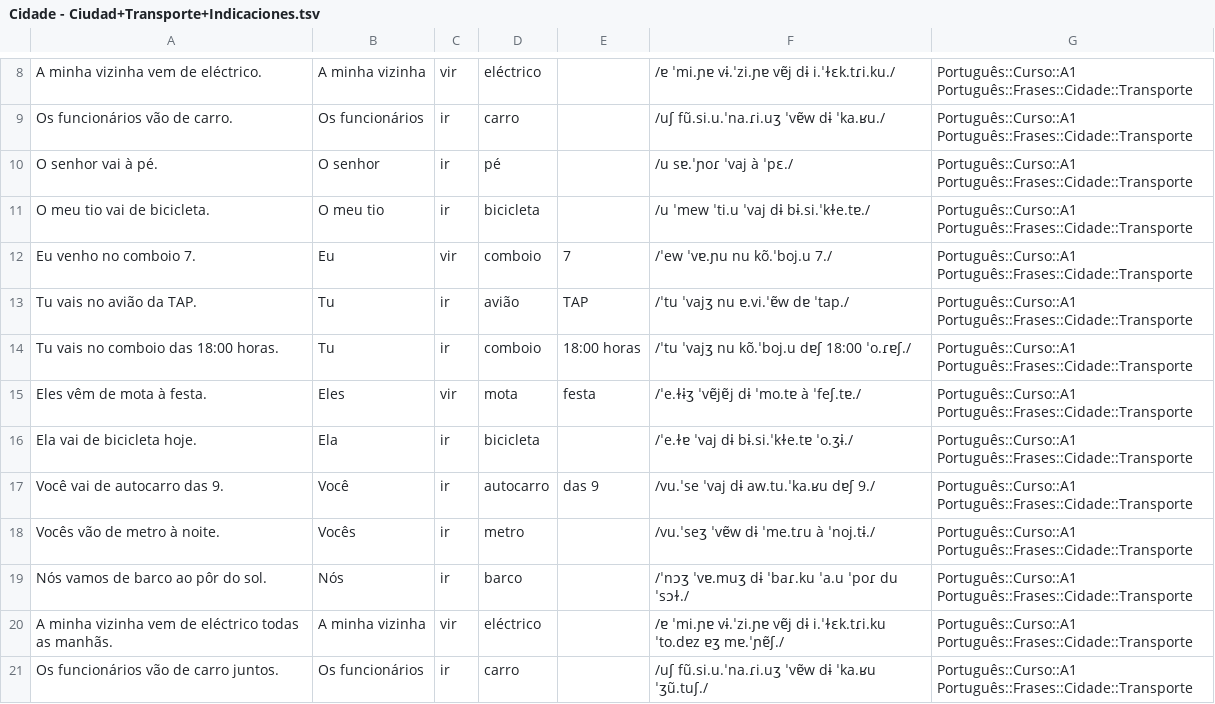
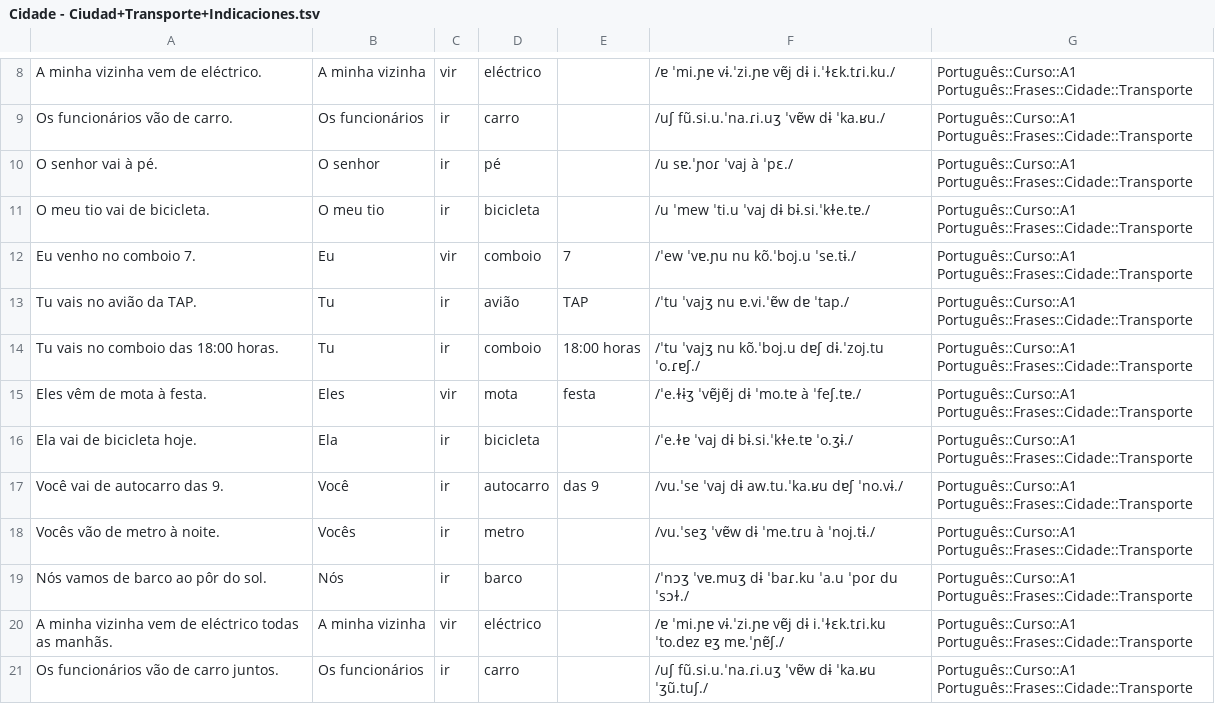
Before and after one commit to candytale55/ANKI-VOCABULARY, a TSV file: Português/Frases/tsv/Cidade - Ciudad+Transporte+Indicaciones.tsv, drawn as a sheet; only a part is shown, gaps mark what is left out; the diff covers the shown part only.

```diff
--- a/Português/Frases/tsv/Cidade - Ciudad+Transporte+Indicaciones.tsv
+++ b/Português/Frases/tsv/Cidade - Ciudad+Transporte+Indicaciones.tsv
@@ -11,4 +11,4 @@ O senhor vai à pé.	O senhor	ir	pé		/u sɐ.ˈɲoɾ ˈvaj à ˈpɛ./	Português
 O meu tio vai de bicicleta.	O meu tio	ir	bicicleta		/u ˈmew ˈti.u ˈvaj dɨ bɨ.si.ˈkɫe.tɐ./	Português::Curso::A1 Português::Frases::Cidade::Transporte
-Eu venho no comboio 7.	Eu	vir	comboio	7	/ˈew ˈvɐ.ɲu nu kõ.ˈboj.u 7./	Português::Curso::A1 Português::Frases::Cidade::Transporte
+Eu venho no comboio 7.	Eu	vir	comboio	7	/ˈew  ˈvɐ.ɲu  nu   kõ.ˈboj.u  ˈse.tɨ./	Português::Curso::A1 Português::Frases::Cidade::Transporte
 Tu vais no avião da TAP.	Tu	ir	avião	TAP	/ˈtu ˈvajʒ nu ɐ.vi.ˈɐ̃w dɐ ˈtap./	Português::Curso::A1 Português::Frases::Cidade::Transporte
-Tu vais no comboio das 18:00 horas.	Tu	ir	comboio	18:00 horas	/ˈtu ˈvajʒ nu kõ.ˈboj.u dɐʃ 18:00 ˈo.ɾɐʃ./	Português::Curso::A1 Português::Frases::Cidade::Transporte
+Tu vais no comboio das 18:00 horas.	Tu	ir	comboio	18:00 horas	/ˈtu ˈvajʒ   nu    kõ.ˈboj.u   dɐʃ   dɨ.ˈzoj.tu  ˈo.ɾɐʃ./	Português::Curso::A1 Português::Frases::Cidade::Transporte
@@ -17,2 +17,2 @@ Ela vai de bicicleta hoje.	Ela	ir	bicicleta		/ˈe.ɫɐ ˈvaj dɨ bɨ.si.ˈkɫe.t
-Você vai de autocarro das 9.	Você	ir	autocarro	das 9	/vu.ˈse ˈvaj dɨ aw.tu.ˈka.ʁu dɐʃ 9./	Português::Curso::A1 Português::Frases::Cidade::Transporte
+Você vai de autocarro das 9.	Você	ir	autocarro	das 9	/vu.ˈse    ˈvaj    dɨ    aw.tu.ˈka.ʁu    dɐʃ   ˈno.vɨ./	Português::Curso::A1 Português::Frases::Cidade::Transporte
 Vocês vão de metro à noite.	Vocês	ir	metro		/vu.ˈseʒ ˈvɐ̃w dɨ ˈme.tɾu à ˈnoj.tɨ./	Português::Curso::A1 Português::Frases::Cidade::Transporte
```
Also changed, not shown: 22 added rows elsewhere in this file, 2 other files.
